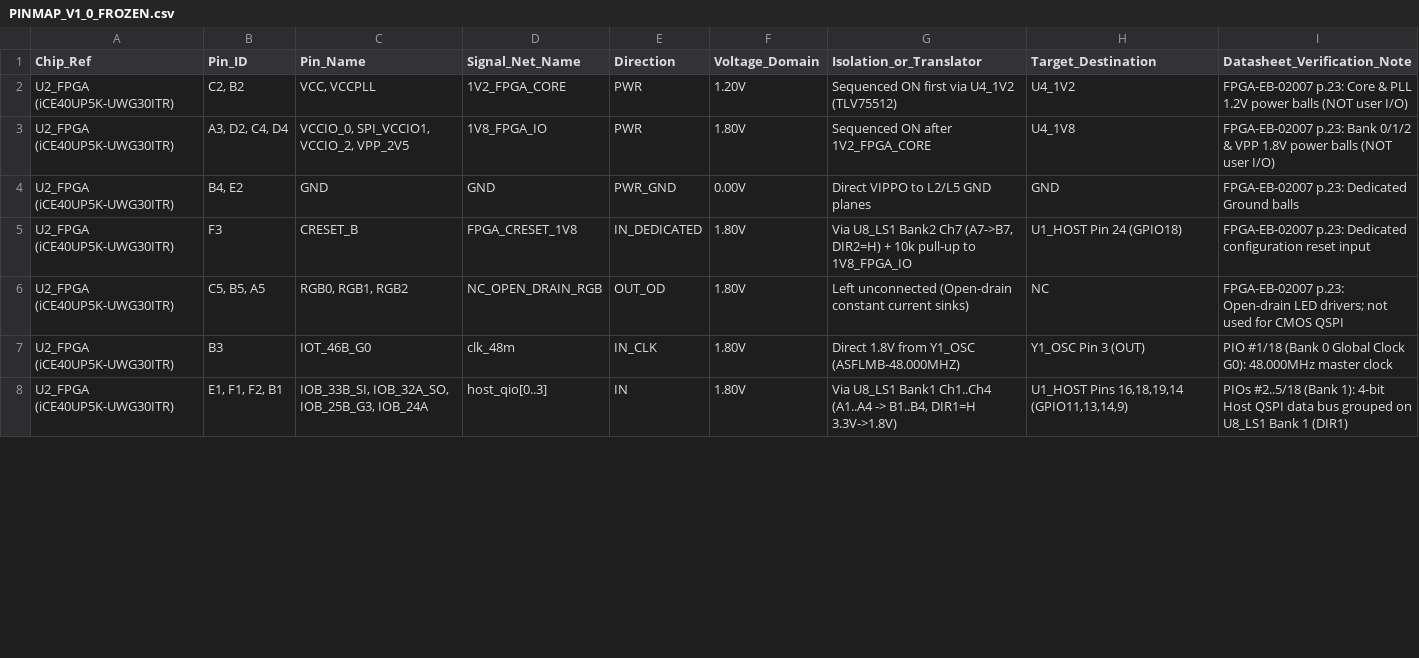
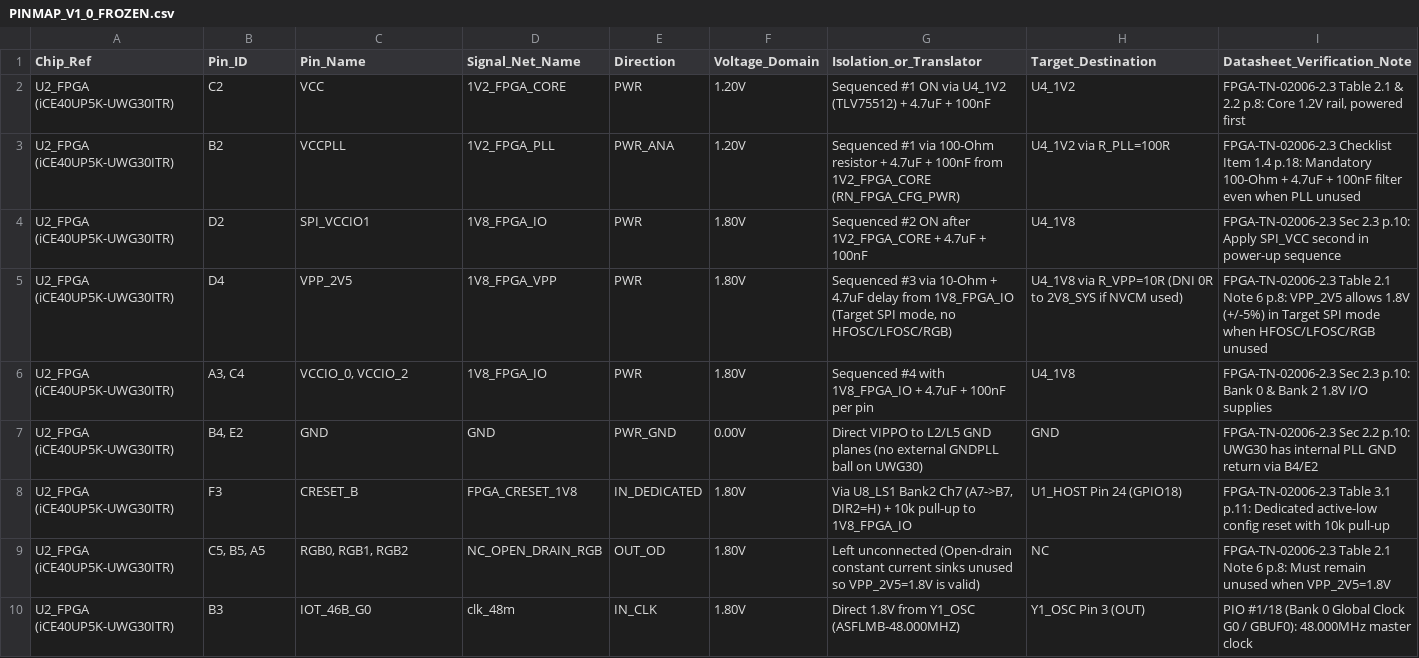
Before and after one commit to yfei7131-source/AI-AR-codex-Claude-, a CSV file: hardware/evt1-rev-c-source-20261116/PINMAP_V1_0_FROZEN.csv, drawn as a sheet; only a part is shown; the diff covers the shown part only.

Commit message:
feat(evt1-rev-c): restore complete P0 source and real FPGA CI
Restore the complete 20-file Rev C P0 bundle tree, latest bundle/patch and all evidence into the archive structure. Copy the CI workflow to .github/workflows and point it at the actual rtl path.

The bundle HEAD is 8697069 (parent 43f296); the four files absent from the ZIP are restored from the complete bundle. No RTL/PCB design changes and no local PASS claims. Native simulation/synthesis/PnR/STA are triggered in GitHub Actions.

```diff
--- a/hardware/evt1-rev-c-source-20261116/PINMAP_V1_0_FROZEN.csv
+++ b/hardware/evt1-rev-c-source-20261116/PINMAP_V1_0_FROZEN.csv
@@ -1,8 +1,10 @@
 Chip_Ref,Pin_ID,Pin_Name,Signal_Net_Name,Direction,Voltage_Domain,Isolation_or_Translator,Target_Destination,Datasheet_Verification_Note
-U2_FPGA (iCE40UP5K-UWG30ITR),"C2, B2","VCC, VCCPLL",1V2_FPGA_CORE,PWR,1.20V,Sequenced ON first via U4_1V2 (TLV75512),U4_1V2,FPGA-EB-02007 p.23: Core & PLL 1.2V power balls (NOT user I/O)
-U2_FPGA (iCE40UP5K-UWG30ITR),"A3, D2, C4, D4","VCCIO_0, SPI_VCCIO1, VCCIO_2, VPP_2V5",1V8_FPGA_IO,PWR,1.80V,Sequenced ON after 1V2_FPGA_CORE,U4_1V8,FPGA-EB-02007 p.23: Bank 0/1/2 & VPP 1.8V power balls (NOT user I/O)
-U2_FPGA (iCE40UP5K-UWG30ITR),"B4, E2",GND,GND,PWR_GND,0.00V,Direct VIPPO to L2/L5 GND planes,GND,FPGA-EB-02007 p.23: Dedicated Ground balls
-U2_FPGA (iCE40UP5K-UWG30ITR),F3,CRESET_B,FPGA_CRESET_1V8,IN_DEDICATED,1.80V,"Via U8_LS1 Bank2 Ch7 (A7->B7, DIR2=H) + 10k pull-up to 1V8_FPGA_IO",U1_HOST Pin 24 (GPIO18),FPGA-EB-02007 p.23: Dedicated configuration reset input
-U2_FPGA (iCE40UP5K-UWG30ITR),"C5, B5, A5","RGB0, RGB1, RGB2",NC_OPEN_DRAIN_RGB,OUT_OD,1.80V,Left unconnected (Open-drain constant current sinks),NC,FPGA-EB-02007 p.23: Open-drain LED drivers; not used for CMOS QSPI
-U2_FPGA (iCE40UP5K-UWG30ITR),B3,IOT_46B_G0,clk_48m,IN_CLK,1.80V,Direct 1.8V from Y1_OSC (ASFLMB-48.000MHZ),Y1_OSC Pin 3 (OUT),PIO #1/18 (Bank 0 Global Clock G0): 48.000MHz master clock
-U2_FPGA (iCE40UP5K-UWG30ITR),"E1, F1, F2, B1","IOB_33B_SI, IOB_32A_SO, IOB_25B_G3, IOB_24A",host_qio[0..3],IN,1.80V,"Via U8_LS1 Bank1 Ch1..Ch4 (A1..A4 -> B1..B4, DIR1=H 3.3V->1.8V)","U1_HOST Pins 16,18,19,14 (GPIO11,13,14,9)",PIOs #2..5/18 (Bank 1): 4-bit Host QSPI data bus grouped on U8_LS1 Bank 1 (DIR1)
+U2_FPGA (iCE40UP5K-UWG30ITR),C2,VCC,1V2_FPGA_CORE,PWR,1.20V,Sequenced #1 ON via U4_1V2 (TLV75512) + 4.7uF + 100nF,U4_1V2,"FPGA-TN-02006-2.3 Table 2.1 & 2.2 p.8: Core 1.2V rail, powered first"
+U2_FPGA (iCE40UP5K-UWG30ITR),B2,VCCPLL,1V2_FPGA_PLL,PWR_ANA,1.20V,Sequenced #1 via 100-Ohm resistor + 4.7uF + 100nF from 1V2_FPGA_CORE (RN_FPGA_CFG_PWR),U4_1V2 via R_PLL=100R,FPGA-TN-02006-2.3 Checklist Item 1.4 p.18: Mandatory 100-Ohm + 4.7uF + 100nF filter even when PLL unused
+U2_FPGA (iCE40UP5K-UWG30ITR),D2,SPI_VCCIO1,1V8_FPGA_IO,PWR,1.80V,Sequenced #2 ON after 1V2_FPGA_CORE + 4.7uF + 100nF,U4_1V8,FPGA-TN-02006-2.3 Sec 2.3 p.10: Apply SPI_VCC second in power-up sequence
+U2_FPGA (iCE40UP5K-UWG30ITR),D4,VPP_2V5,1V8_FPGA_VPP,PWR,1.80V,"Sequenced #3 via 10-Ohm + 4.7uF delay from 1V8_FPGA_IO (Target SPI mode, no HFOSC/LFOSC/RGB)",U4_1V8 via R_VPP=10R (DNI 0R to 2V8_SYS if NVCM used),FPGA-TN-02006-2.3 Table 2.1 Note 6 p.8: VPP_2V5 allows 1.8V (+/-5%) in Target SPI mode when HFOSC/LFOSC/RGB unused
+U2_FPGA (iCE40UP5K-UWG30ITR),"A3, C4","VCCIO_0, VCCIO_2",1V8_FPGA_IO,PWR,1.80V,Sequenced #4 with 1V8_FPGA_IO + 4.7uF + 100nF per pin,U4_1V8,FPGA-TN-02006-2.3 Sec 2.3 p.10: Bank 0 & Bank 2 1.8V I/O supplies
+U2_FPGA (iCE40UP5K-UWG30ITR),"B4, E2",GND,GND,PWR_GND,0.00V,Direct VIPPO to L2/L5 GND planes (no external GNDPLL ball on UWG30),GND,FPGA-TN-02006-2.3 Sec 2.2 p.10: UWG30 has internal PLL GND return via B4/E2
+U2_FPGA (iCE40UP5K-UWG30ITR),F3,CRESET_B,FPGA_CRESET_1V8,IN_DEDICATED,1.80V,"Via U8_LS1 Bank2 Ch7 (A7->B7, DIR2=H) + 10k pull-up to 1V8_FPGA_IO",U1_HOST Pin 24 (GPIO18),FPGA-TN-02006-2.3 Table 3.1 p.11: Dedicated active-low config reset with 10k pull-up
+U2_FPGA (iCE40UP5K-UWG30ITR),"C5, B5, A5","RGB0, RGB1, RGB2",NC_OPEN_DRAIN_RGB,OUT_OD,1.80V,Left unconnected (Open-drain constant current sinks unused so VPP_2V5=1.8V is valid),NC,FPGA-TN-02006-2.3 Table 2.1 Note 6 p.8: Must remain unused when VPP_2V5=1.8V
+U2_FPGA (iCE40UP5K-UWG30ITR),B3,IOT_46B_G0,clk_48m,IN_CLK,1.80V,Direct 1.8V from Y1_OSC (ASFLMB-48.000MHZ),Y1_OSC Pin 3 (OUT),PIO #1/18 (Bank 0 Global Clock G0 / GBUF0): 48.000MHz master clock
```
Also changed, not shown: 4 added rows, 1 removed row and 17 edited cells elsewhere in this file, hardware/evt1-rev-c-source-20261116/BLOCKED_ITEMS_CHECKLIST.csv, hardware/evt1-rev-c-source-20261116/BOM_V1_0_FROZEN.csv, 23 other files.
